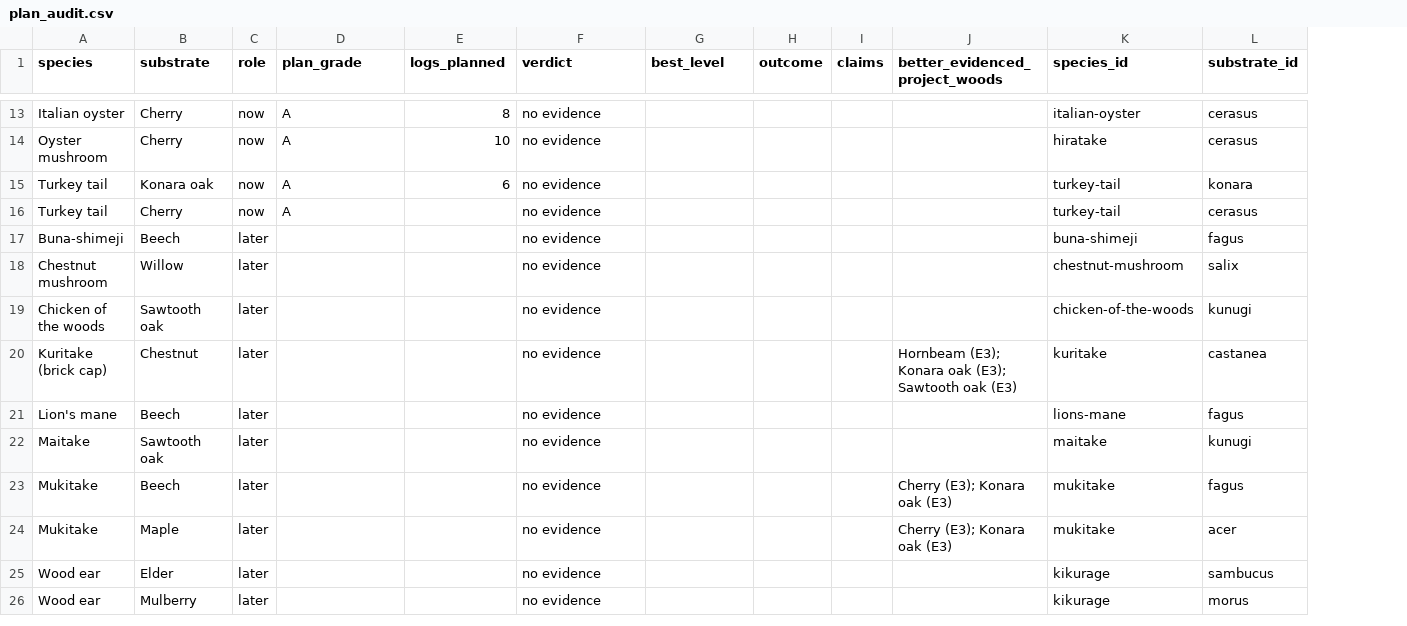
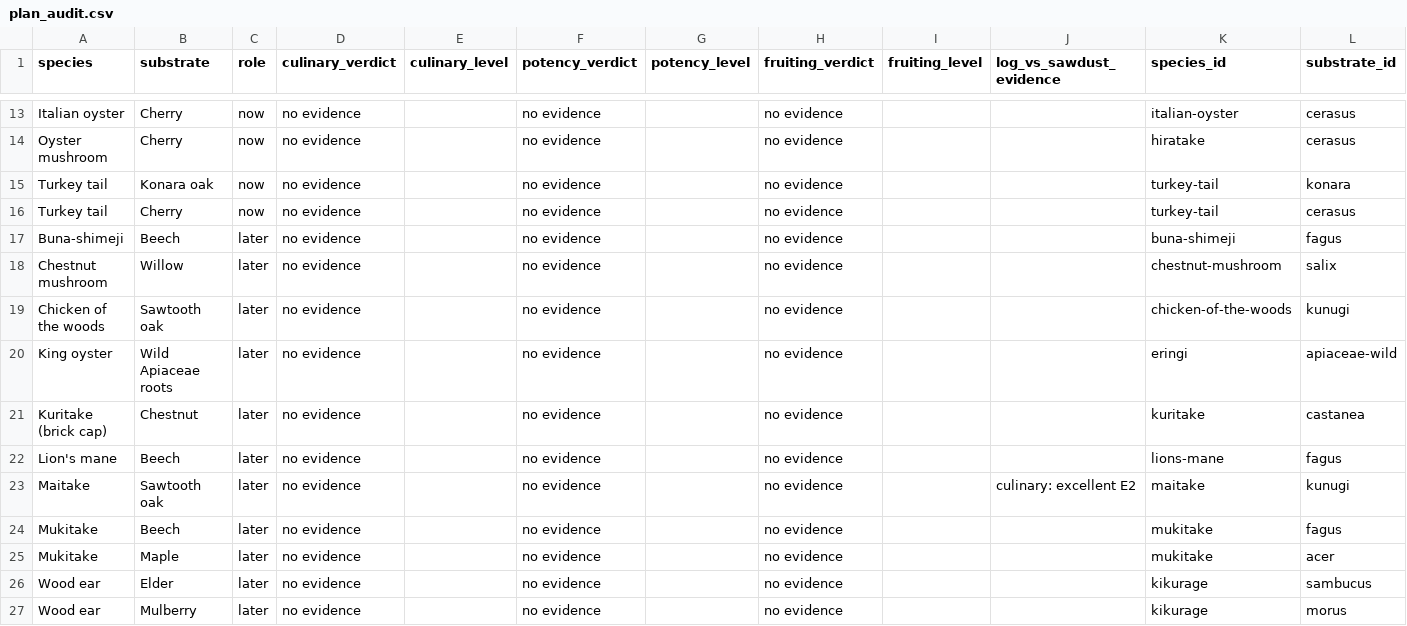
Before and after one commit to alwittihakam-cyber/9thtarot_mushrooms, a CSV file: results/plan_audit.csv, drawn as a sheet; only a part is shown, gaps mark what is left out; removed rows and columns are numbered as before the commit, all else as after; the diff covers the shown part only; the diff names each change by its address in the sheet, - before the commit and + after, or states it on an @@ line.

```diff
--- a/results/plan_audit.csv
+++ b/results/plan_audit.csv
+column G (potency_level), empty
+column H (fruiting_verdict), rows 13-19: all no evidence; rows 21-27: all no evidence
-column H (outcome), empty
-column I (claims), empty
-D1: plan_grade
+D1: culinary_verdict
-E1: logs_planned
+E1: culinary_level
-F1: verdict
+F1: potency_verdict
-I1: best_level
+I1: fruiting_level
-J1: better_evidenced_project_woods
+J1: log_vs_sawdust_evidence
-D13:D16 (culinary_verdict): A
+D13:D16 (culinary_verdict): no evidence
-E13 (culinary_level): 8
+E13 (culinary_level): (empty)
-E14 (culinary_level): 10
+E14 (culinary_level): (empty)
-E15 (culinary_level): 6
+E15 (culinary_level): (empty)
-D17:D19 (culinary_verdict): (empty)
+D17:D19 (culinary_verdict): no evidence
+row 20: King oyster | Wild Apiaceae roots | later | no evidence |  | no evidence |  | no evidence |  |  | eringi | apiaceae-wild
-D21:D27 (culinary_verdict): (empty)
+D21:D27 (culinary_verdict): no evidence
-J21 (log_vs_sawdust_evidence): Hornbeam (E3); Konara oak (E3); Sawtooth oak (E3)
+J21 (log_vs_sawdust_evidence): (empty)
-J23 (log_vs_sawdust_evidence): (empty)
+J23 (log_vs_sawdust_evidence): culinary: excellent E2
-J24:J25 (log_vs_sawdust_evidence): Cherry (E3); Konara oak (E3)
+J24:J25 (log_vs_sawdust_evidence): (empty)
```
Also changed, not shown: 3 added rows, 4 removed rows and 65 edited cells elsewhere in this file, data/sources.csv, data/substrates.csv, 46 other files.
